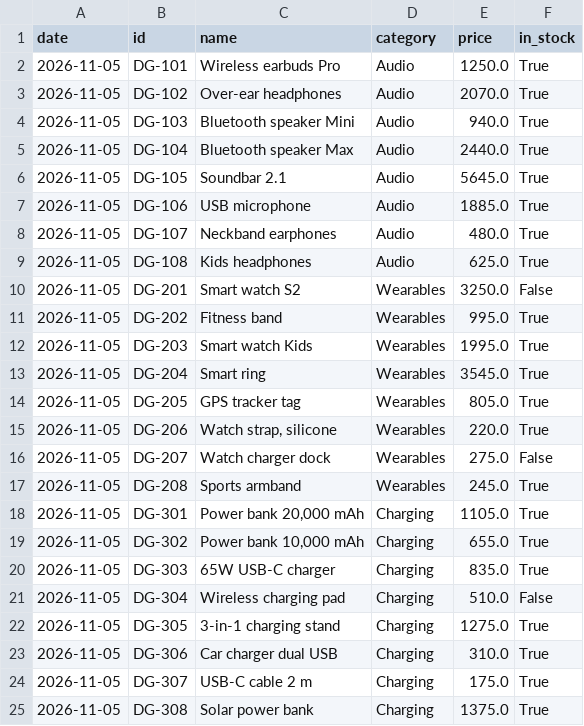
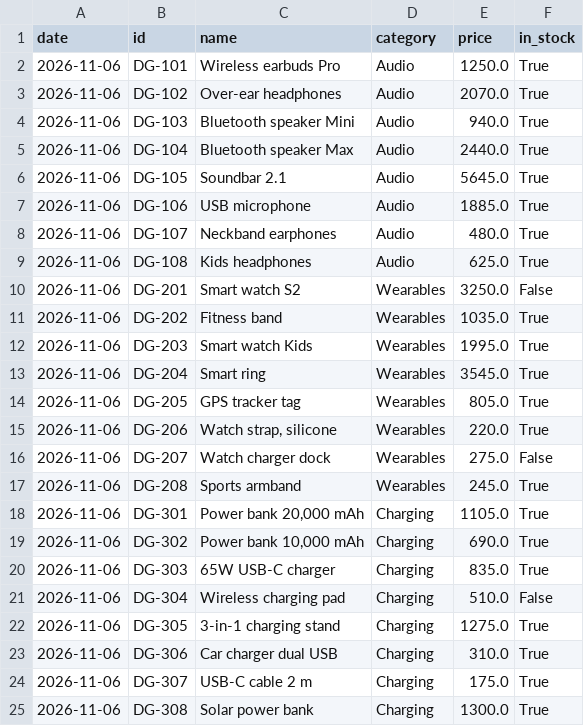
Before and after one commit to mazenelnaghy-code/dynamic-price-tracker, a CSV file: data/latest.csv, drawn as a sheet.

```diff
--- a/data/latest.csv
+++ b/data/latest.csv
@@ -1,25 +1,25 @@
 date,id,name,category,price,in_stock
-2026-11-05,DG-101,Wireless earbuds Pro,Audio,1250.0,True
-2026-11-05,DG-102,Over-ear headphones,Audio,2070.0,True
-2026-11-05,DG-103,Bluetooth speaker Mini,Audio,940.0,True
-2026-11-05,DG-104,Bluetooth speaker Max,Audio,2440.0,True
-2026-11-05,DG-105,Soundbar 2.1,Audio,5645.0,True
-2026-11-05,DG-106,USB microphone,Audio,1885.0,True
-2026-11-05,DG-107,Neckband earphones,Audio,480.0,True
-2026-11-05,DG-108,Kids headphones,Audio,625.0,True
-2026-11-05,DG-201,Smart watch S2,Wearables,3250.0,False
-2026-11-05,DG-202,Fitness band,Wearables,995.0,True
-2026-11-05,DG-203,Smart watch Kids,Wearables,1995.0,True
-2026-11-05,DG-204,Smart ring,Wearables,3545.0,True
-2026-11-05,DG-205,GPS tracker tag,Wearables,805.0,True
-2026-11-05,DG-206,"Watch strap, silicone",Wearables,220.0,True
-2026-11-05,DG-207,Watch charger dock,Wearables,275.0,False
-2026-11-05,DG-208,Sports armband,Wearables,245.0,True
-2026-11-05,DG-301,"Power bank 20,000 mAh",Charging,1105.0,True
-2026-11-05,DG-302,"Power bank 10,000 mAh",Charging,655.0,True
-2026-11-05,DG-303,65W USB-C charger,Charging,835.0,True
-2026-11-05,DG-304,Wireless charging pad,Charging,510.0,False
-2026-11-05,DG-305,3-in-1 charging stand,Charging,1275.0,True
-2026-11-05,DG-306,Car charger dual USB,Charging,310.0,True
-2026-11-05,DG-307,USB-C cable 2 m,Charging,175.0,True
-2026-11-05,DG-308,Solar power bank,Charging,1375.0,True
+2026-11-06,DG-101,Wireless earbuds Pro,Audio,1250.0,True
+2026-11-06,DG-102,Over-ear headphones,Audio,2070.0,True
+2026-11-06,DG-103,Bluetooth speaker Mini,Audio,940.0,True
+2026-11-06,DG-104,Bluetooth speaker Max,Audio,2440.0,True
+2026-11-06,DG-105,Soundbar 2.1,Audio,5645.0,True
+2026-11-06,DG-106,USB microphone,Audio,1885.0,True
+2026-11-06,DG-107,Neckband earphones,Audio,480.0,True
+2026-11-06,DG-108,Kids headphones,Audio,625.0,True
+2026-11-06,DG-201,Smart watch S2,Wearables,3250.0,False
+2026-11-06,DG-202,Fitness band,Wearables,1035.0,True
+2026-11-06,DG-203,Smart watch Kids,Wearables,1995.0,True
+2026-11-06,DG-204,Smart ring,Wearables,3545.0,True
+2026-11-06,DG-205,GPS tracker tag,Wearables,805.0,True
+2026-11-06,DG-206,"Watch strap, silicone",Wearables,220.0,True
+2026-11-06,DG-207,Watch charger dock,Wearables,275.0,False
+2026-11-06,DG-208,Sports armband,Wearables,245.0,True
+2026-11-06,DG-301,"Power bank 20,000 mAh",Charging,1105.0,True
+2026-11-06,DG-302,"Power bank 10,000 mAh",Charging,690.0,True
+2026-11-06,DG-303,65W USB-C charger,Charging,835.0,True
+2026-11-06,DG-304,Wireless charging pad,Charging,510.0,False
+2026-11-06,DG-305,3-in-1 charging stand,Charging,1275.0,True
+2026-11-06,DG-306,Car charger dual USB,Charging,310.0,True
+2026-11-06,DG-307,USB-C cable 2 m,Charging,175.0,True
+2026-11-06,DG-308,Solar power bank,Charging,1300.0,True
```
Also changed, not shown: data/history.csv, 1 other file.
